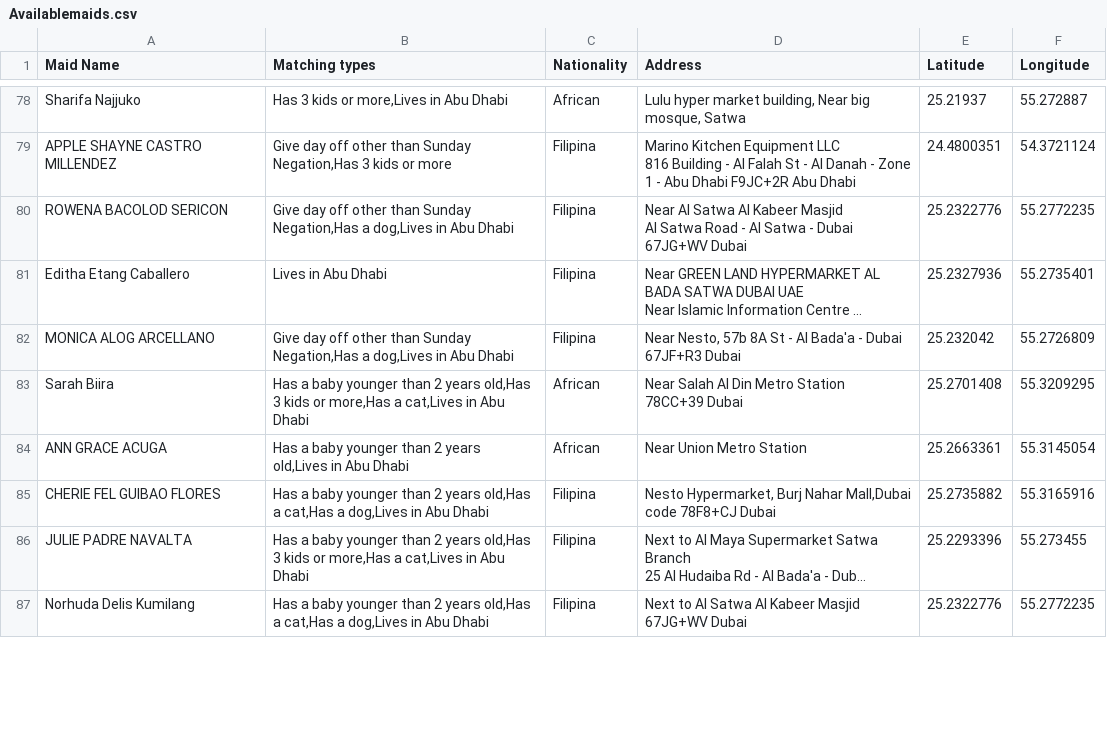
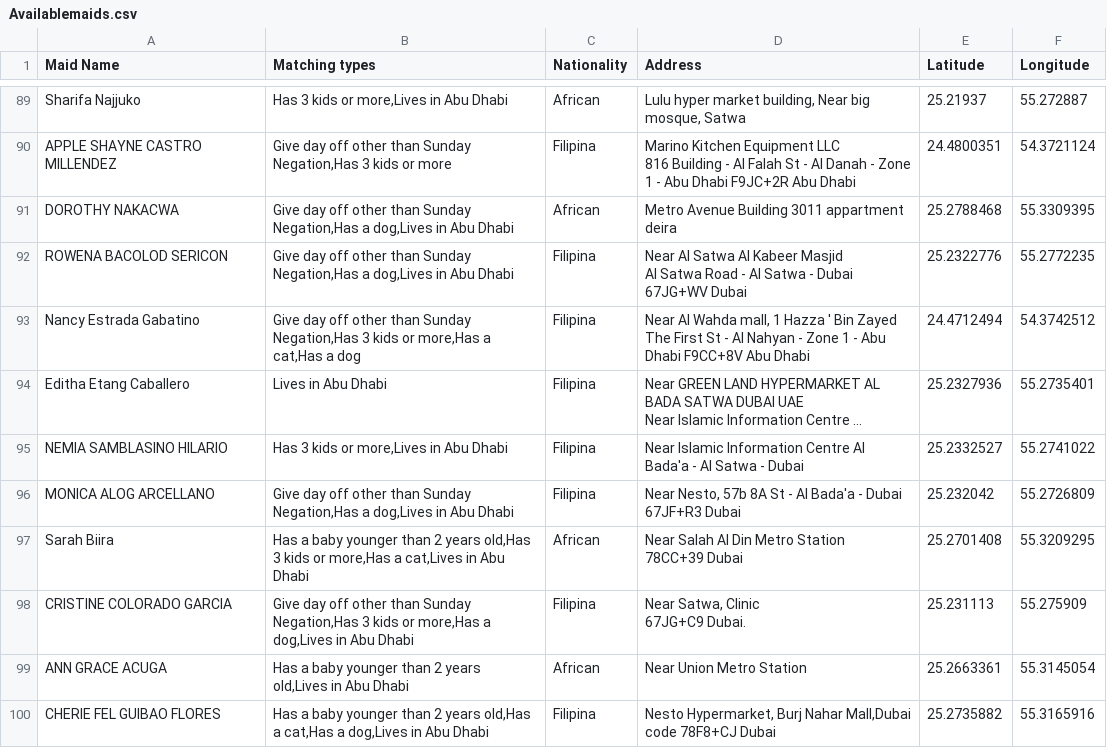
Before and after one commit to charbelchdid/map, a CSV file: Availablemaids.csv, drawn as a sheet; only a part is shown, gaps mark what is left out; the shorter side is filled out with more unchanged rows; long unchanged cells end in …; ↵ is a line break in a cell; the diff covers the shown part only; the diff names each change by its address in the sheet, - before the commit and + after, or states it on an @@ line.

Commit message:
Update Hired Live-out Maids Raw Data AVAILABLE CSV on 2025-06-23T21:04:08.404Z

```diff
--- a/Availablemaids.csv
+++ b/Availablemaids.csv
+row 91: DOROTHY NAKACWA | Give day off other than Sunday Negation,Has a dog,Lives in Abu Dhabi | African | Metro Avenue Building 3011 appartment deira | 25.2788468 | 55.3309395
+row 93: Nancy Estrada Gabatino | Give day off other than Sunday Negation,Has 3 kids or more,Has a cat,Has a dog | Filipina | Near Al Wahda mall, 1 Hazza ' Bin Zayed The First St - Al Nahyan - Zone 1 - Abu Dhabi F9CC+8V Abu Dhabi | 24.4712494 | 54.3742512
+row 95: NEMIA SAMBLASINO HILARIO | Has 3 kids or more,Lives in Abu Dhabi | Filipina | Near Islamic Information Centre Al Bada'a - Al Satwa - Dubai | 25.2332527 | 55.2741022
+row 98: CRISTINE COLORADO GARCIA | Give day off other than Sunday Negation,Has 3 kids or more,Has a dog,Lives in Abu Dhabi | Filipina | Near Satwa, Clinic ↵ 67JG+C9 Dubai. | 25.231113 | 55.275909
```
Also changed, not shown: 18 added rows and 7 removed rows elsewhere in this file.
